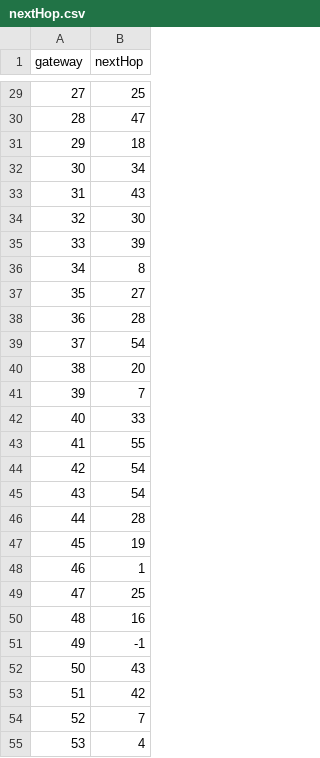
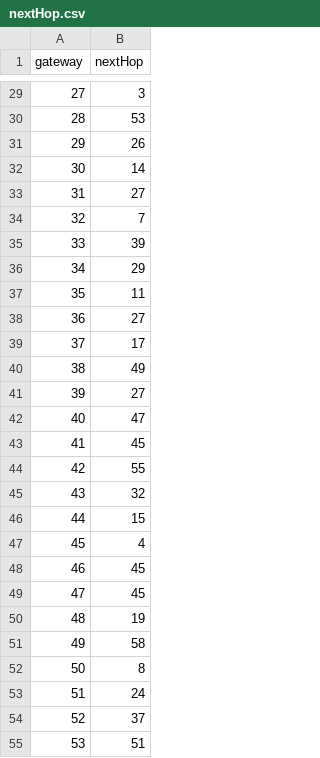
Before and after one commit to JoaoMEspindola/parallelizing_wsn_pso_sollution, a CSV file: InitialConfigTCC/nextHop.csv, drawn as a sheet; only a part is shown, gaps mark what is left out; the diff covers the shown part only.

```diff
--- a/InitialConfigTCC/nextHop.csv
+++ b/InitialConfigTCC/nextHop.csv
@@ -29,27 +29,27 @@ gateway,nextHop
-27,25
-28,47
-29,18
-30,34
-31,43
-32,30
+27,3
+28,53
+29,26
+30,14
+31,27
+32,7
 33,39
-34,8
-35,27
-36,28
-37,54
-38,20
-39,7
-40,33
-41,55
-42,54
-43,54
-44,28
-45,19
-46,1
-47,25
-48,16
-49,-1
-50,43
-51,42
-52,7
-53,4
+34,29
+35,11
+36,27
+37,17
+38,49
+39,27
+40,47
+41,45
+42,55
+43,32
+44,15
+45,4
+46,45
+47,45
+48,19
+49,58
+50,8
+51,24
+52,37
+53,51
```
Also changed, not shown: 33 edited cells elsewhere in this file, 21 other files.
